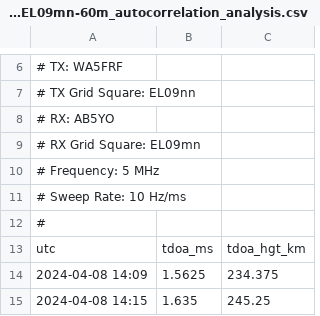
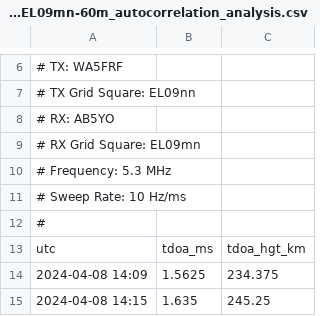
Before and after one commit to HamSCI/HF-TDOA-Frontiers-2025, a CSV file: data/CSVs/2024-04-08_TX_WA5FRF_EL09nn-RX_AB5YO_EL09mn-60m_autocorrelation_analysis.csv, drawn as a sheet; only a part is shown, gaps mark what is left out.

```diff
--- a/data/CSVs/2024-04-08_TX_WA5FRF_EL09nn-RX_AB5YO_EL09mn-60m_autocorrelation_analysis.csv
+++ b/data/CSVs/2024-04-08_TX_WA5FRF_EL09nn-RX_AB5YO_EL09mn-60m_autocorrelation_analysis.csv
@@ -9,3 +9,3 @@
 # RX Grid Square: EL09mn
-# Frequency: 5 MHz
+# Frequency: 5.3 MHz
 # Sweep Rate: 10 Hz/ms
```
Also changed, not shown: data/CSVs/2024-04-08_TX_WA5FRF_EL09nn-RX_AB5YO_EL09mn-40m_autocorrelation_analysis.csv, data/CSVs/2024-04-08_TX_WA5FRF_EL09nn-RX_AB5YO_EL09mn-40m_manual_period_analysis.csv, 24 other files.
